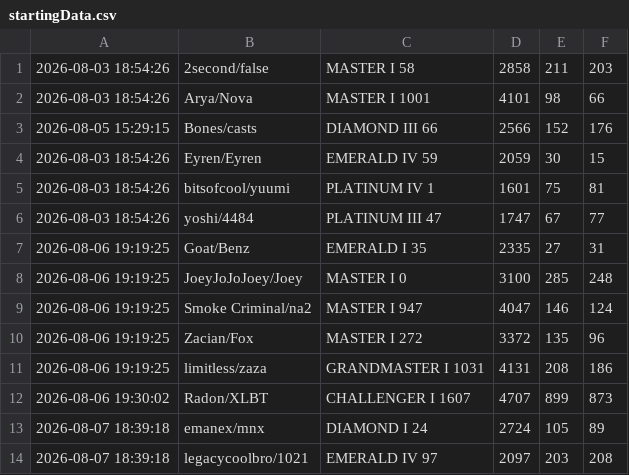
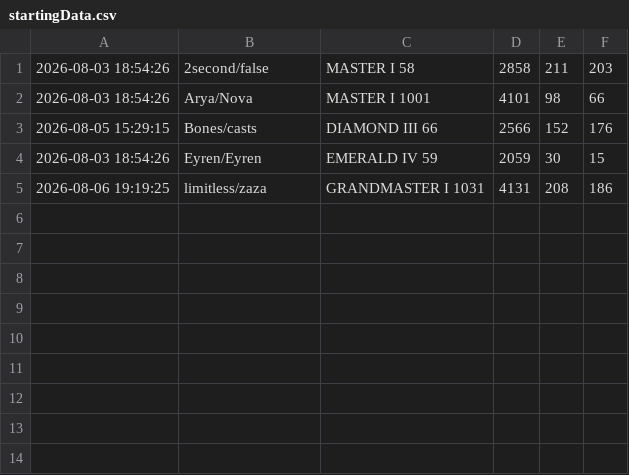
Before and after one commit to LOLUTDCLIMBCHALLENGE/LOLUTDCLIMBCHALLENGE.github.io, a CSV file: data/startingData.csv, drawn as a sheet; the diff names each change by its address in the sheet, - before the commit and + after, or states it on an @@ line.

Commit message:
Update startingData.csv

```diff
--- a/data/startingData.csv
+++ b/data/startingData.csv
-row 5: 2026-08-03 18:54:26 | bitsofcool/yuumi | PLATINUM IV 1 | 1601 | 75 | 81
-row 6: 2026-08-03 18:54:26 | yoshi/4484 | PLATINUM III 47 | 1747 | 67 | 77
-row 7: 2026-08-06 19:19:25 | Goat/Benz | EMERALD I 35 | 2335 | 27 | 31
-row 8: 2026-08-06 19:19:25 | JoeyJoJoJoey/Joey | MASTER I 0 | 3100 | 285 | 248
-row 9: 2026-08-06 19:19:25 | Smoke Criminal/na2 | MASTER I 947 | 4047 | 146 | 124
-row 10: 2026-08-06 19:19:25 | Zacian/Fox | MASTER I 272 | 3372 | 135 | 96
-row 12: 2026-08-06 19:30:02 | Radon/XLBT | CHALLENGER I 1607 | 4707 | 899 | 873
-row 13: 2026-08-07 18:39:18 | emanex/mnx | DIAMOND I 24 | 2724 | 105 | 89
-row 14: 2026-08-07 18:39:18 | legacycoolbro/1021 | EMERALD IV 97 | 2097 | 203 | 208
```
